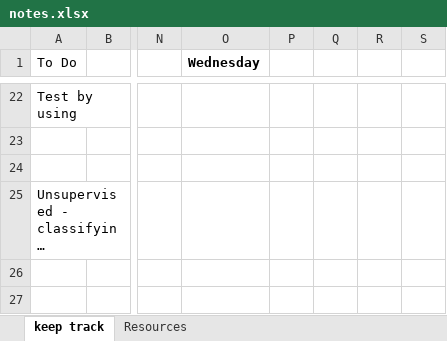
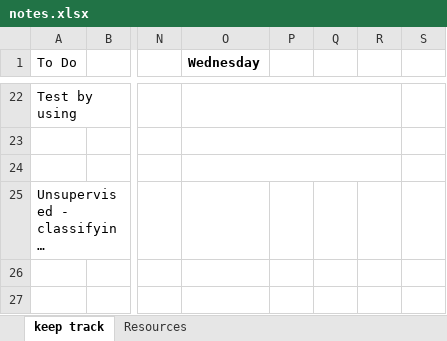
Before and after one commit to JCurley10/Jeopardy_nlp, an Excel workbook: notebooks/notes.xlsx, sheet keep track, drawn as a sheet; only a part is shown, gaps mark what is left out; long unchanged cells end in …; values as stored, in another font and other column widths than the file's, no borders; the diff covers the shown part only; the diff names each change by its address in the sheet, - before the commit and + after, or states it on an @@ line.

```diff
--- a/notebooks/notes.xlsx (sheet keep track)
+++ b/notebooks/notes.xlsx (sheet keep track)
+O22:R22 merged
+O23:R23 merged
+O24:R24 merged
```
Also changed, not shown: 14 edited cells, cell formats and merged cells elsewhere in this sheet, sheet Resources, 5 other files.
